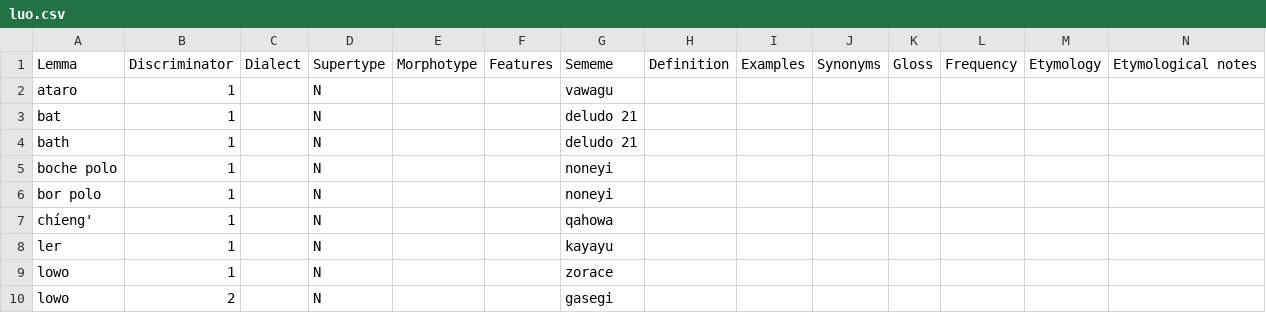
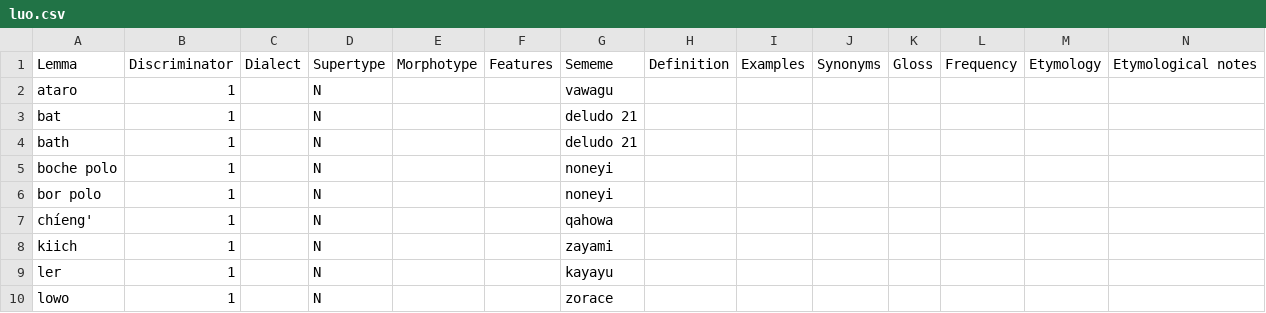
Before and after one commit to Ntsekees/Predilex, a CSV file: natlangs/luo.csv, drawn as a sheet; only a part is shown; the shorter side is filled out with more unchanged rows; the diff names each change by its address in the sheet, - before the commit and + after, or states it on an @@ line.

```diff
--- a/natlangs/luo.csv
+++ b/natlangs/luo.csv
+row 8: kiich | 1 |  | N |  |  | zayami
```
Also changed, not shown: natlangs/knc.csv.
